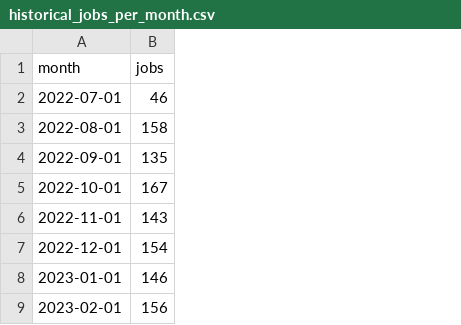
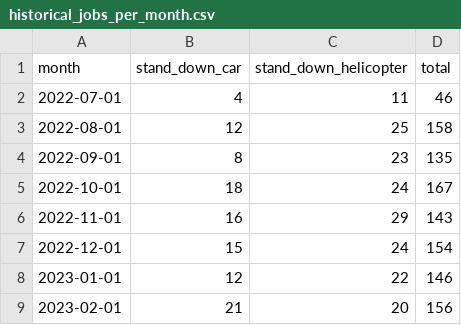
Before and after one commit to RichardPilbery/DAA_DES, a CSV file: historical_data/historical_jobs_per_month.csv, drawn as a sheet; only a part is shown; addresses are those after the commit; the diff names each change by its address in the sheet, - before the commit and + after, or states it on an @@ line.

Commit message:
Revised output of historical_jobs_per_month.csv fixes #104

```diff
--- a/historical_data/historical_jobs_per_month.csv
+++ b/historical_data/historical_jobs_per_month.csv
+column B (stand_down_car), rows 2-9: 4 | 12 | 8 | 18 | 16 | 15 | 12 | 21
+column C (stand_down_helicopter), rows 2-9: 11 | 25 | 23 | 24 | 29 | 24 | 22 | 20
-D1: jobs
+D1: total
```
Also changed, not shown: actual_data/HEMS_ROTA.csv, data/hems_rota_used.csv, 3 other files.
